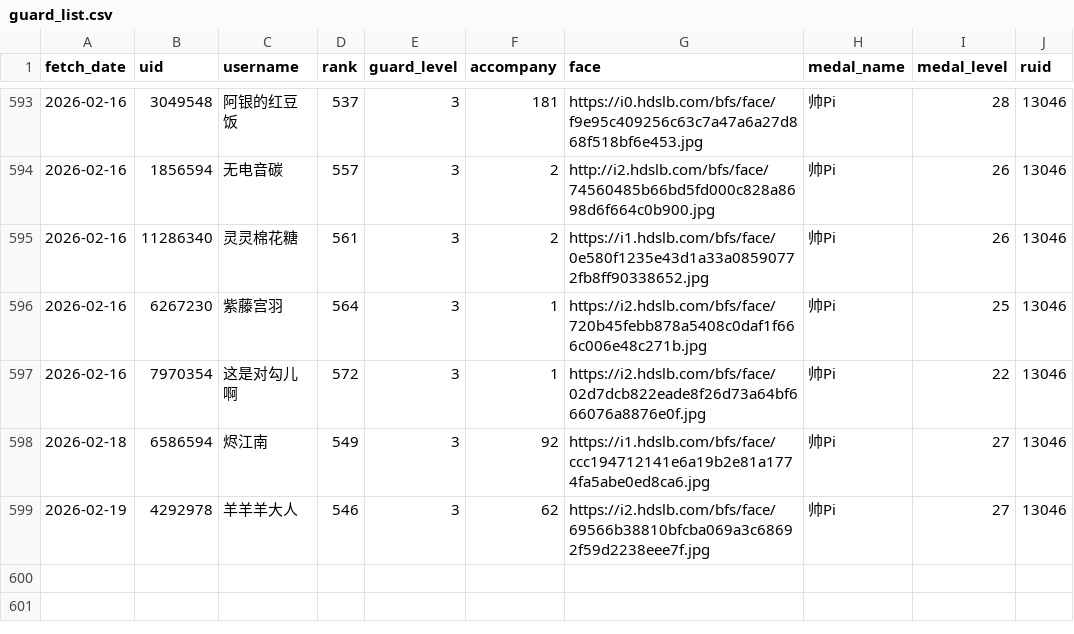
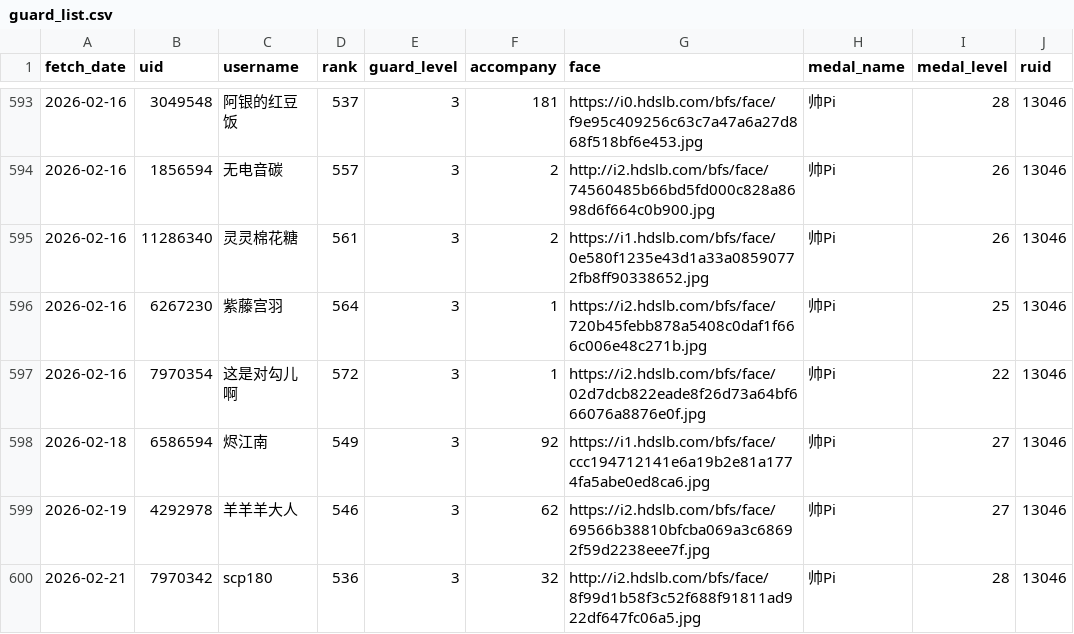
Before and after one commit to pipilapilayu/Api_cap, a CSV file: guard_list.csv, drawn as a sheet; only a part is shown, gaps mark what is left out; the diff names each change by its address in the sheet, - before the commit and + after, or states it on an @@ line.

```diff
--- a/guard_list.csv
+++ b/guard_list.csv
+row 600: 2026-02-21 | 7970342 | scp180 | 536 | 3 | 32 | http://i2.hdslb.com/bfs/face/8f99d1b58f3c52f688f91811ad922df647fc06a5.jpg | 帅Pi | 28 | 13046
```
